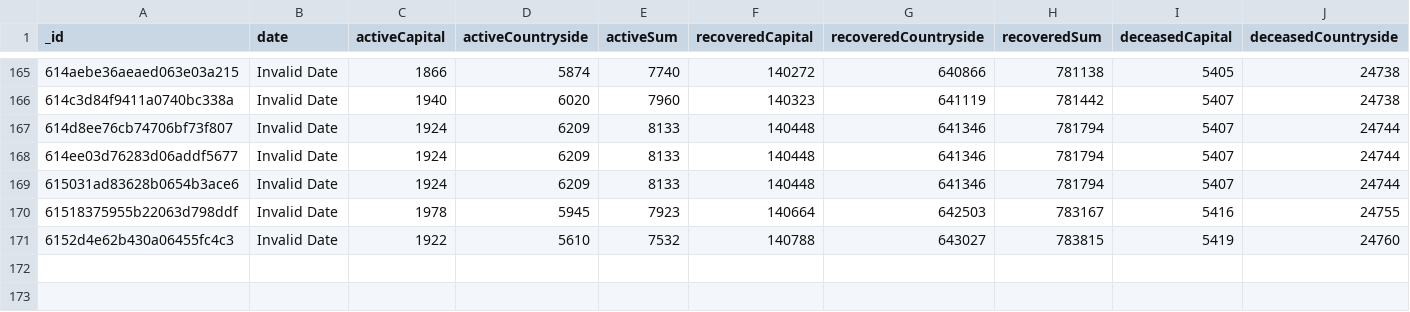
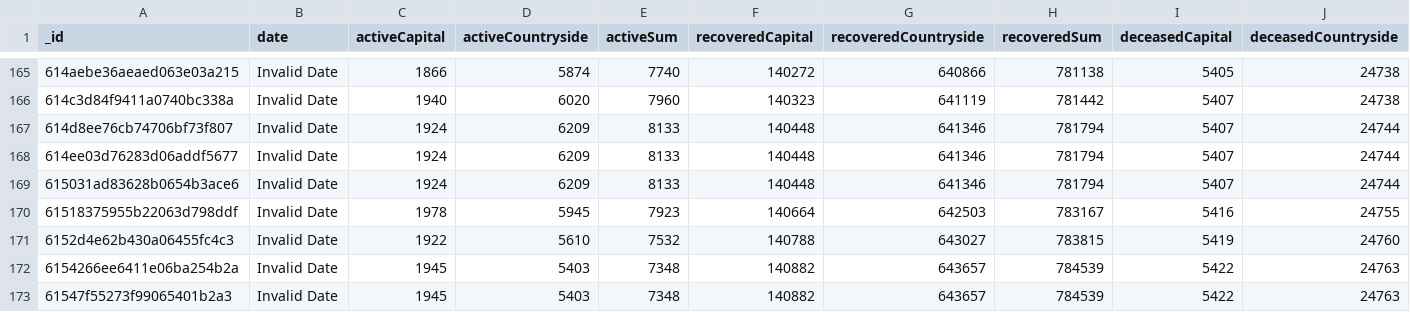
Before and after one commit to theDavidBarton/koronavirus.gov.hu-scraper, a CSV file: dailyResult.csv, drawn as a sheet; only a part is shown, gaps mark what is left out; rows hold the shown columns only; the diff names each change by its address in the sheet, - before the commit and + after, or states it on an @@ line.

Commit message:
feat(data): update data 2021-09-29

```diff
--- a/dailyResult.csv
+++ b/dailyResult.csv
+row 172: 6154266ee6411e06ba254b2a | Invalid Date | 1945 | 5403 | 7348 | 140882 | 643657 | 784539 | 5422 | 24763
+row 173: 61547f55273f99065401b2a3 | Invalid Date | 1945 | 5403 | 7348 | 140882 | 643657 | 784539 | 5422 | 24763
```
Also changed, not shown: 3 other files.
